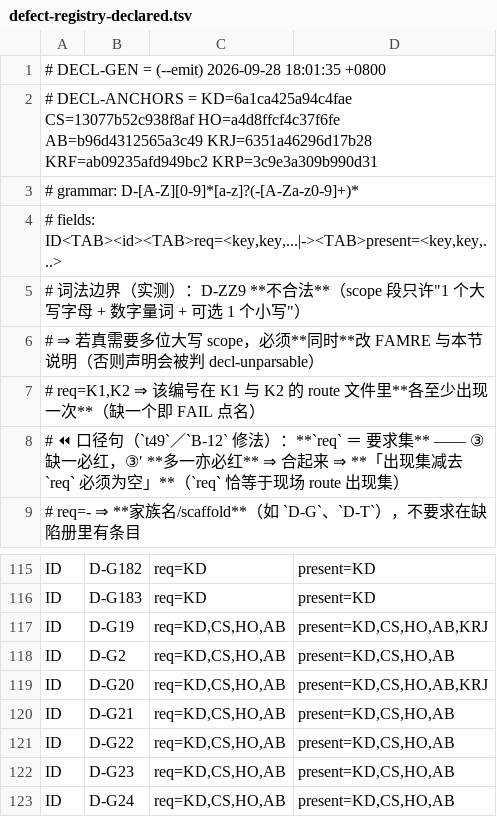
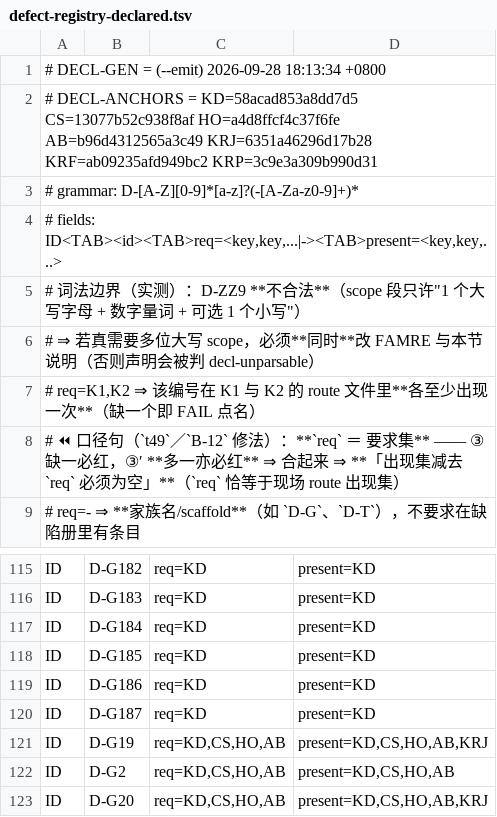
Before and after one commit to isharrrry/WPFOnLinux, a TSV file: build/MilBridge/tools/defect-registry-declared.tsv, drawn as a sheet; only a part is shown, gaps mark what is left out; the shorter side is filled out with more unchanged rows.

Commit message:
docs(#81): t53 登记批 —— D-G184/G185/G186/G187 四条同趟入册 + 同趟 --emit
- D-G184：SELFDESC-WIRING 字样表收不住同义写法（「不接线」族）⇒ 陈旧自述静默 PASS；归族 D-G103。
  实例已由 t48/t54 收口（undeclared 53→51、selfdesc_wired 12→18），族仍开口。
- D-G185：批级 resume 指针 vs 腿级台账 ⇒ 中断批整批重放、台账重叠样本（12 个 tag）；
  含 runner 的指针下沉 + run_seq 修法建议；现象在仓外、登记在册。
- D-G186：自述写在注释块之外且含反引号/命令替换 ⇒ 执行期 stderr 而 bash -n 看不见（7-8 行 → 0）；
  并入 t51 第 5 实例：旧判据件挪出原路径 ⇒ DEFREG=NOINFO 假红。
- D-G187：改写既有件不保模式（os.replace 按 umask）⇒ 100755 静默变 100644，POSIX 上 rc=126 真咬自测。
- declared.tsv 同趟 --emit：declared 与 route_ids 两值相等 222、DECLDRIFT=0。

```diff
--- a/build/MilBridge/tools/defect-registry-declared.tsv
+++ b/build/MilBridge/tools/defect-registry-declared.tsv
@@ -1,3 +1,3 @@
-# DECL-GEN = (--emit) 2026-09-28 18:01:35 +0800
-# DECL-ANCHORS = KD=6a1ca425a94c4fae CS=13077b52c938f8af HO=a4d8ffcf4c37f6fe AB=b96d4312565a3c49 KRJ=6351a46296d17b28 KRF=ab09235afd949bc2 KRP=3c9e3a309b990d31
+# DECL-GEN = (--emit) 2026-09-28 18:13:34 +0800
+# DECL-ANCHORS = KD=58acad853a8dd7d5 CS=13077b52c938f8af HO=a4d8ffcf4c37f6fe AB=b96d4312565a3c49 KRJ=6351a46296d17b28 KRF=ab09235afd949bc2 KRP=3c9e3a309b990d31
 # grammar: D-[A-Z][0-9]*[a-z]?(-[A-Za-z0-9]+)*
@@ -116,2 +116,6 @@ ID	D-G182	req=KD	present=KD
 ID	D-G183	req=KD	present=KD
+ID	D-G184	req=KD	present=KD
+ID	D-G185	req=KD	present=KD
+ID	D-G186	req=KD	present=KD
+ID	D-G187	req=KD	present=KD
 ID	D-G19	req=KD,CS,HO,AB	present=KD,CS,HO,AB,KRJ
```
Also changed, not shown: 2 other files.
